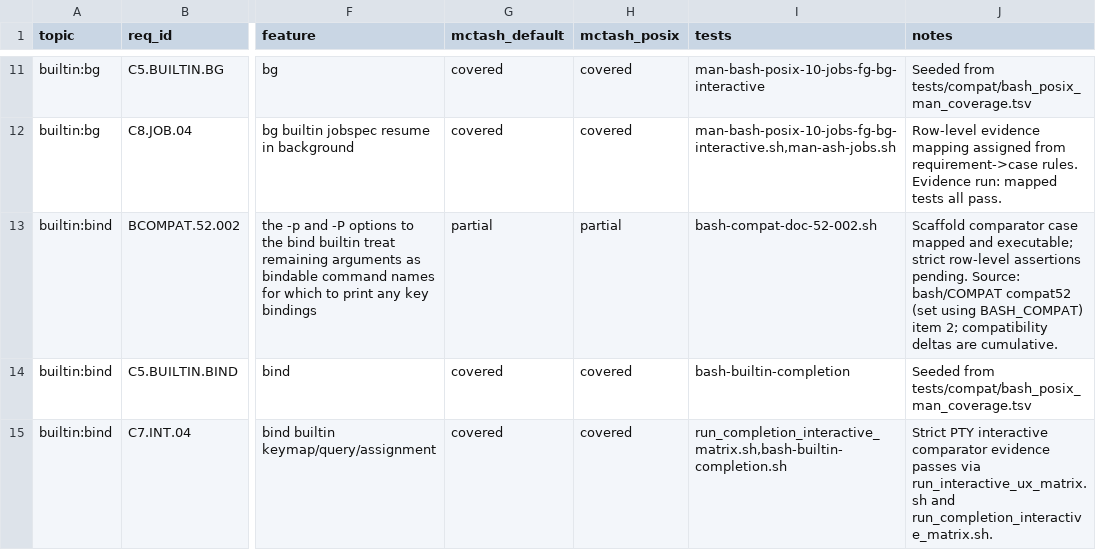
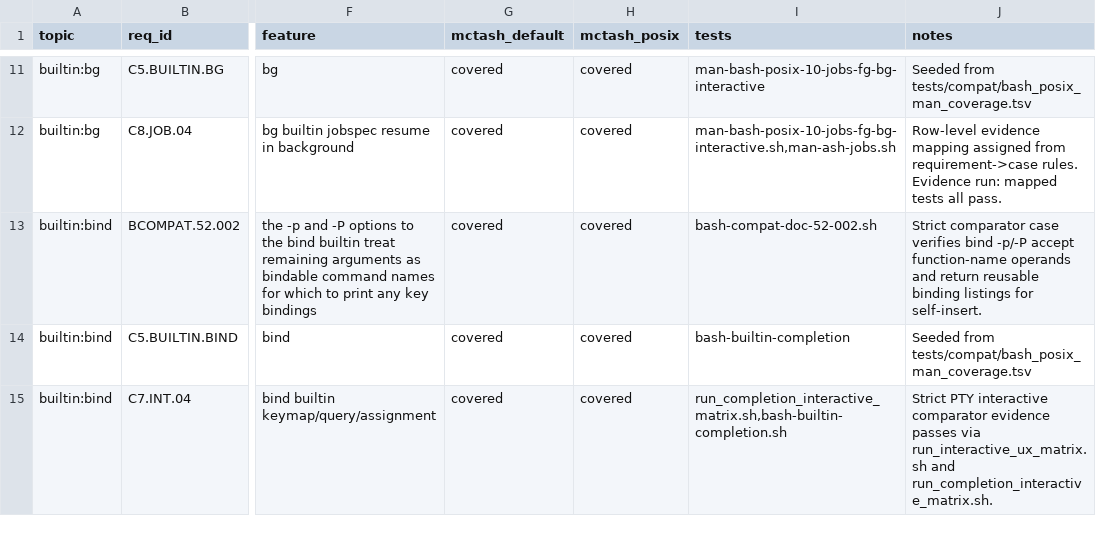
Before and after one commit to samliddicott/mcpash, a TSV file: docs/specs/feature-index.tsv, drawn as a sheet; only a part is shown, gaps mark what is left out; the diff names each change by its address in the sheet, - before the commit and + after, or states it on an @@ line.

Commit message:
matrix: close BCOMPAT.52.002 bind -p/-P and fix shopt -p status parity

```diff
--- a/docs/specs/feature-index.tsv
+++ b/docs/specs/feature-index.tsv
-G13 (mctash_default): partial
+G13 (mctash_default): covered
-H13 (mctash_posix): partial
+H13 (mctash_posix): covered
-J13 (notes): Scaffold comparator case mapped and executable; strict row-level assertions pending. Source: bash/COMPAT compat52 (set using BASH_COMPAT) item 2; compatibility deltas are cumulative.
+J13 (notes): Strict comparator case verifies bind -p/-P accept function-name operands and return reusable binding listings for self-insert.
```
Also changed, not shown: docs/specs/feature-gap-board.tsv, 3 other files.
